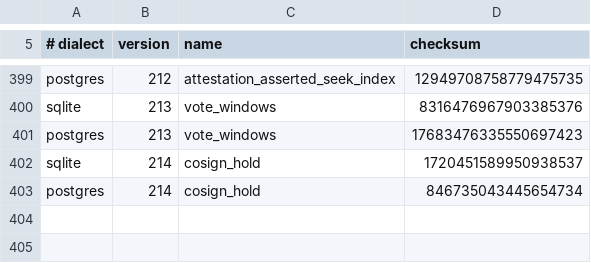
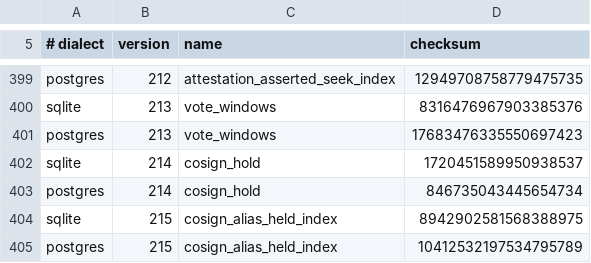
Before and after one commit to CIRISAI/CIRISPersist, a TSV file: evidence/migration_checksums.tsv, drawn as a sheet; only a part is shown, gaps mark what is left out; the diff names each change by its address in the sheet, - before the commit and + after, or states it on an @@ line.

```diff
--- a/evidence/migration_checksums.tsv
+++ b/evidence/migration_checksums.tsv
+row 404: sqlite | 215 | cosign_alias_held_index | 8942902581568388975
+row 405: postgres | 215 | cosign_alias_held_index | 10412532197534795789
```
Also changed, not shown: 3 other files.
